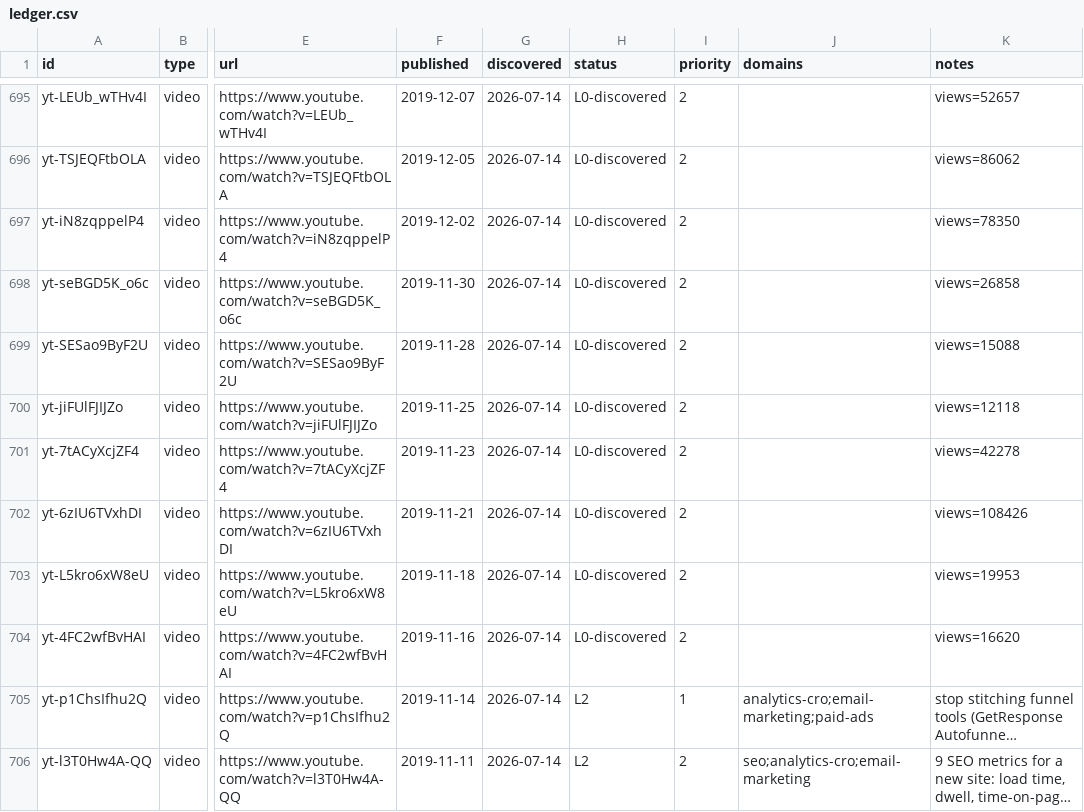
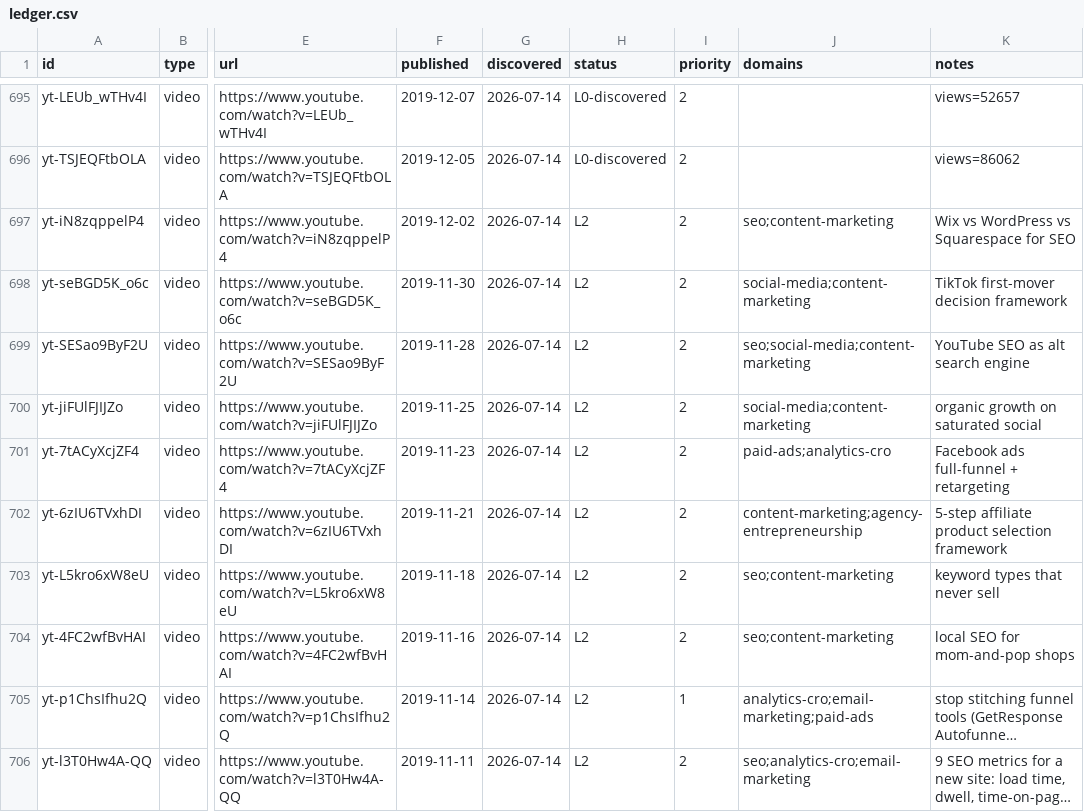
Before and after one commit to claes-work/neil-patel-clone, a CSV file: pipeline/ledger.csv, drawn as a sheet; only a part is shown, gaps mark what is left out; long unchanged cells end in …; the diff names each change by its address in the sheet, - before the commit and + after, or states it on an @@ line.

Commit message:
ingest: yt batch (@neilpatel, 8) — 2019-11-16to12-02 P2 solo tactical era, cont. 50
8 P2 @neilpatel long-form videos to L2 (565 to 573): mom-and-pop local SEO,
keywords that never sell, affiliate product selection, Facebook ads full-funnel,
oversaturated social organic, YouTube SEO, TikTok first-mover, Wix/WP/Squarespace.
All Neil-fronted solo; 0 skipped/no-captions/dup; 0 rate-limits. Synthesis debt 5/10.

```diff
--- a/pipeline/ledger.csv
+++ b/pipeline/ledger.csv
-H697:H704 (status): L0-discovered
+H697:H704 (status): L2
-J697 (domains): (empty)
+J697 (domains): seo;content-marketing
-K697 (notes): views=78350
+K697 (notes): Wix vs WordPress vs Squarespace for SEO
-J698 (domains): (empty)
+J698 (domains): social-media;content-marketing
-K698 (notes): views=26858
+K698 (notes): TikTok first-mover decision framework
-J699 (domains): (empty)
+J699 (domains): seo;social-media;content-marketing
-K699 (notes): views=15088
+K699 (notes): YouTube SEO as alt search engine
-J700 (domains): (empty)
+J700 (domains): social-media;content-marketing
-K700 (notes): views=12118
+K700 (notes): organic growth on saturated social
-J701 (domains): (empty)
+J701 (domains): paid-ads;analytics-cro
-K701 (notes): views=42278
+K701 (notes): Facebook ads full-funnel + retargeting
-J702 (domains): (empty)
+J702 (domains): content-marketing;agency-entrepreneurship
-K702 (notes): views=108426
+K702 (notes): 5-step affiliate product selection framework
-J703:J704 (domains): (empty)
+J703:J704 (domains): seo;content-marketing
-K703 (notes): views=19953
+K703 (notes): keyword types that never sell
-K704 (notes): views=16620
+K704 (notes): local SEO for mom-and-pop shops
```
Also changed, not shown: 11 other files.
